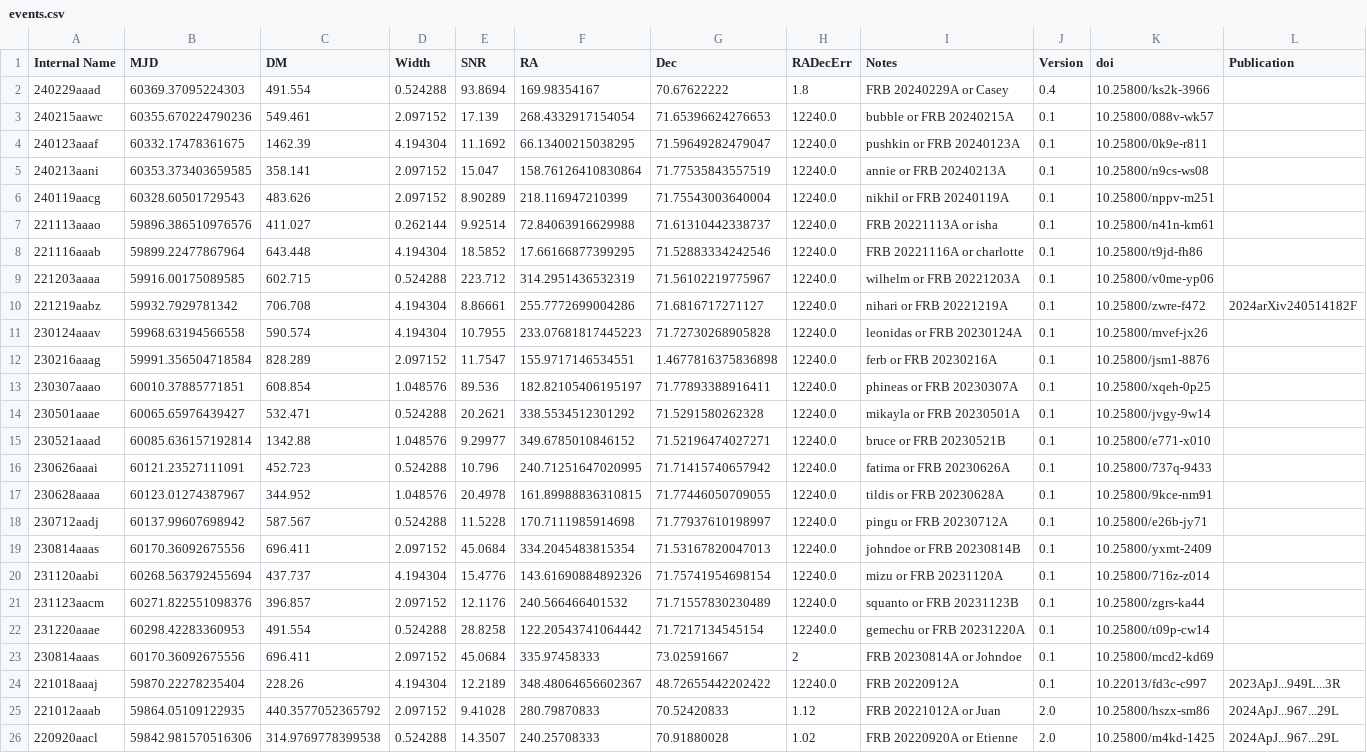
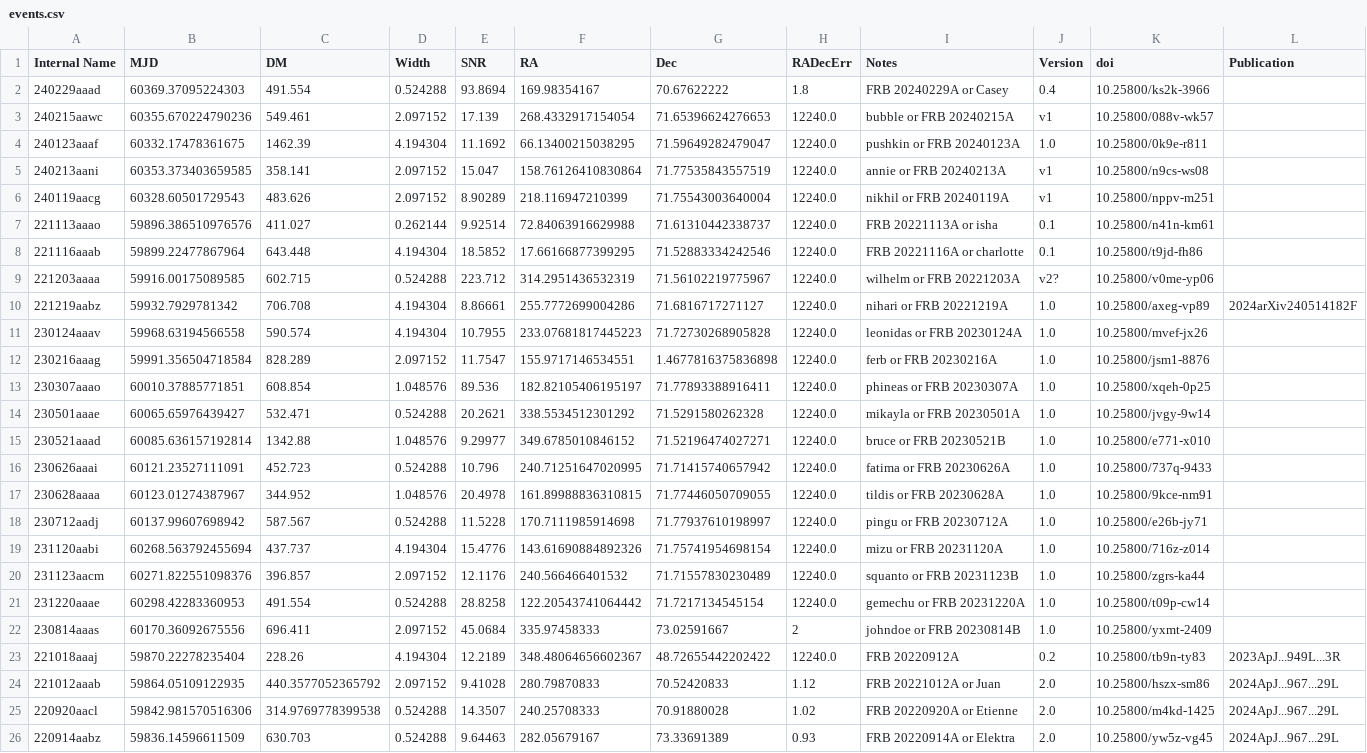
Before and after one commit to dsa110/dsa110-archive, a CSV file: events.csv, drawn as a sheet; only a part is shown; the shorter side is filled out with more unchanged rows; removed rows and columns are numbered as before the commit, all else as after; the diff names each change by its address in the sheet, - before the commit and + after, or states it on an @@ line.

Commit message:
update versions to match updated dois

```diff
--- a/events.csv
+++ b/events.csv
-J3 (Version): 0.1
+J3 (Version): v1
-J4 (Version): 0.1
+J4 (Version): 1.0
-J5:J6 (Version): 0.1
+J5:J6 (Version): v1
-J9 (Version): 0.1
+J9 (Version): v2?
-J10:J18 (Version): 0.1
+J10:J18 (Version): 1.0
-K10 (doi): 10.25800/zwre-f472
+K10 (doi): 10.25800/axeg-vp89
-row 19: 230814aaas | 60170.36092675556 | 696.411 | 2.097152 | 45.0684 | 334.2045483815354 | 71.53167820047013 | 12240.0 | johndoe or FRB 20230814B | 0.1 | 10.25800/yxmt-2409
-J19:J22 (Version): 0.1
+J19:J22 (Version): 1.0
-I22 (Notes): FRB 20230814A or Johndoe
+I22 (Notes): johndoe or FRB 20230814B
-K22 (doi): 10.25800/mcd2-kd69
+K22 (doi): 10.25800/yxmt-2409
-J23 (Version): 0.1
+J23 (Version): 0.2
-K23 (doi): 10.22013/fd3c-c997
+K23 (doi): 10.25800/tb9n-ty83
```
